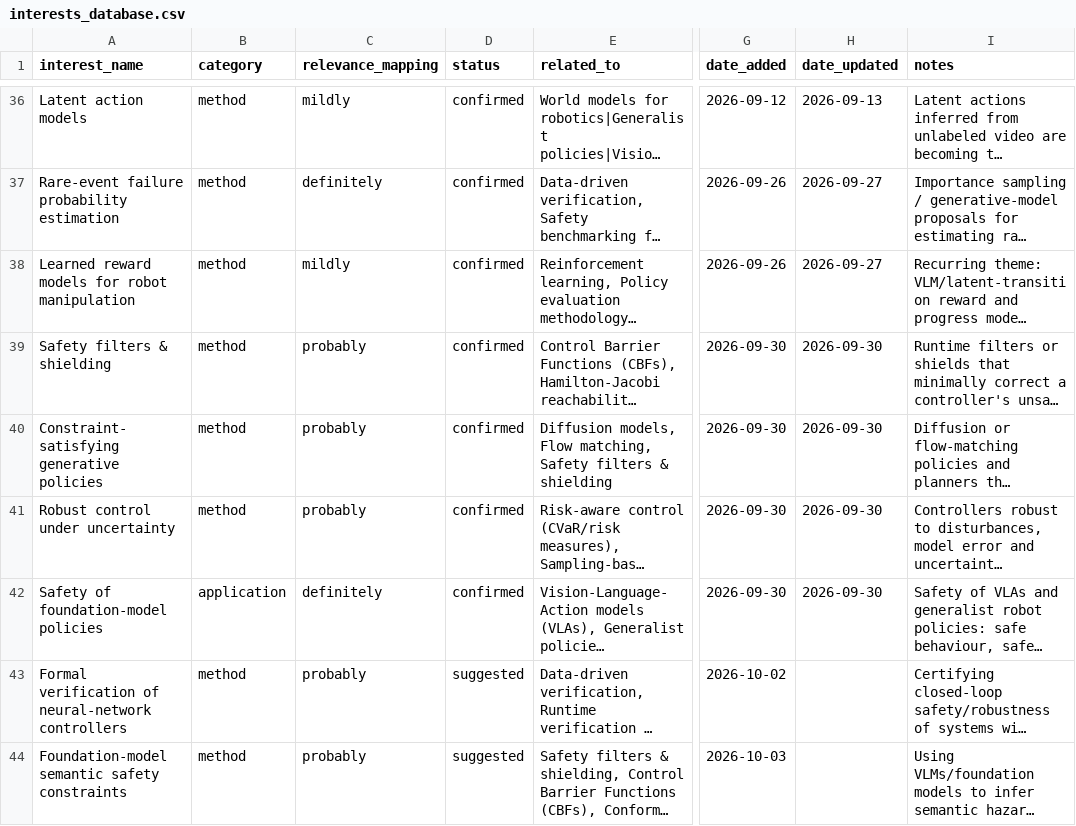
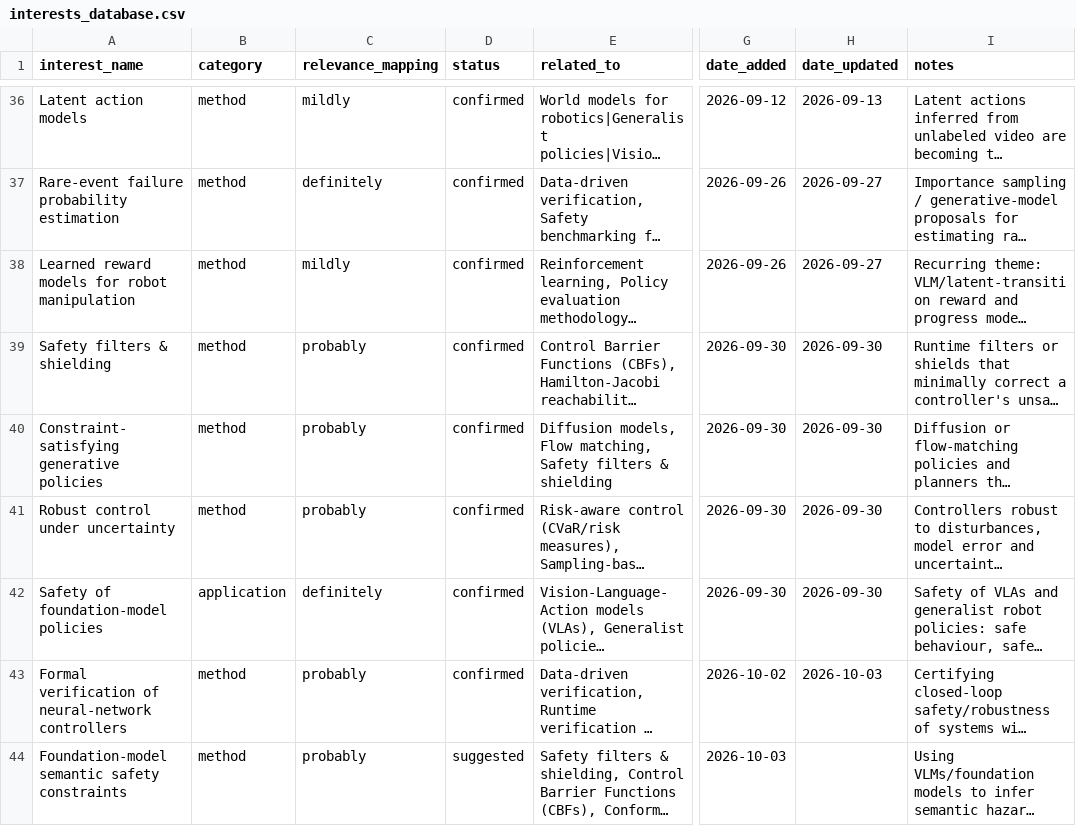
Before and after one commit to sumanth-tangirala/scholar-dashboard, a CSV file: interests_database.csv, drawn as a sheet; only a part is shown, gaps mark what is left out; long unchanged cells end in …; the diff names each change by its address in the sheet, - before the commit and + after, or states it on an @@ line.

Commit message:
Update interests_database.csv from dashboard

```diff
--- a/interests_database.csv
+++ b/interests_database.csv
-D43 (status): suggested
+D43 (status): confirmed
-H43 (date_updated): (empty)
+H43 (date_updated): 2026-10-03
```
